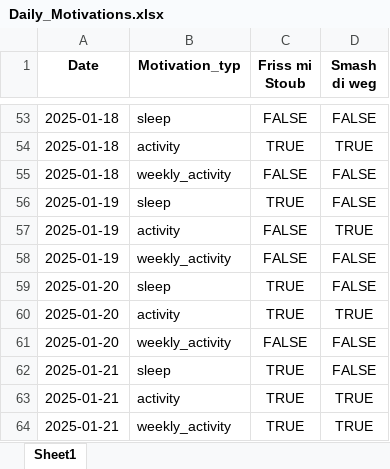
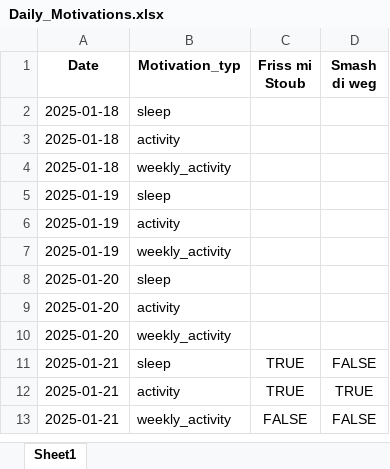
Before and after one commit to Cornibouchon/HealthyLifeFrontend01, an Excel workbook: data/Firmen/creators/2025-01-01/Daily_Motivations.xlsx, sheet Sheet1, drawn as a sheet; only a part is shown, gaps mark what is left out; values as stored, in another font and other column widths than the file's, no borders; addresses are those after the commit; the diff covers the shown part only; the diff names each change by its address in the sheet, - before the commit and + after, or states it on an @@ line.

```diff
--- a/data/Firmen/creators/2025-01-01/Daily_Motivations.xlsx (sheet Sheet1)
+++ b/data/Firmen/creators/2025-01-01/Daily_Motivations.xlsx (sheet Sheet1)
-C2 (Friss mi Stoub): FALSE
+C2 (Friss mi Stoub): (empty)
-D2 (Smash di weg): FALSE
+D2 (Smash di weg): (empty)
-C3 (Friss mi Stoub): TRUE
+C3 (Friss mi Stoub): (empty)
-D3 (Smash di weg): TRUE
+D3 (Smash di weg): (empty)
-C4 (Friss mi Stoub): FALSE
+C4 (Friss mi Stoub): (empty)
-D4:D5 (Smash di weg): FALSE
+D4:D5 (Smash di weg): (empty)
-C5 (Friss mi Stoub): TRUE
+C5 (Friss mi Stoub): (empty)
-C6:C7 (Friss mi Stoub): FALSE
+C6:C7 (Friss mi Stoub): (empty)
-D6 (Smash di weg): TRUE
+D6 (Smash di weg): (empty)
-D7:D8 (Smash di weg): FALSE
+D7:D8 (Smash di weg): (empty)
-C8:C9 (Friss mi Stoub): TRUE
+C8:C9 (Friss mi Stoub): (empty)
-D9 (Smash di weg): TRUE
+D9 (Smash di weg): (empty)
-C10 (Friss mi Stoub): FALSE
+C10 (Friss mi Stoub): (empty)
-D10 (Smash di weg): FALSE
+D10 (Smash di weg): (empty)
-C13 (Friss mi Stoub): TRUE
+C13 (Friss mi Stoub): FALSE
-D13 (Smash di weg): TRUE
+D13 (Smash di weg): FALSE
```
Also changed, not shown: 51 removed rows elsewhere in this sheet, data/Firmen/creators/2025-01-01/Daily_Scores.xlsx, data/TeamScores.xlsx, 15 other files.
